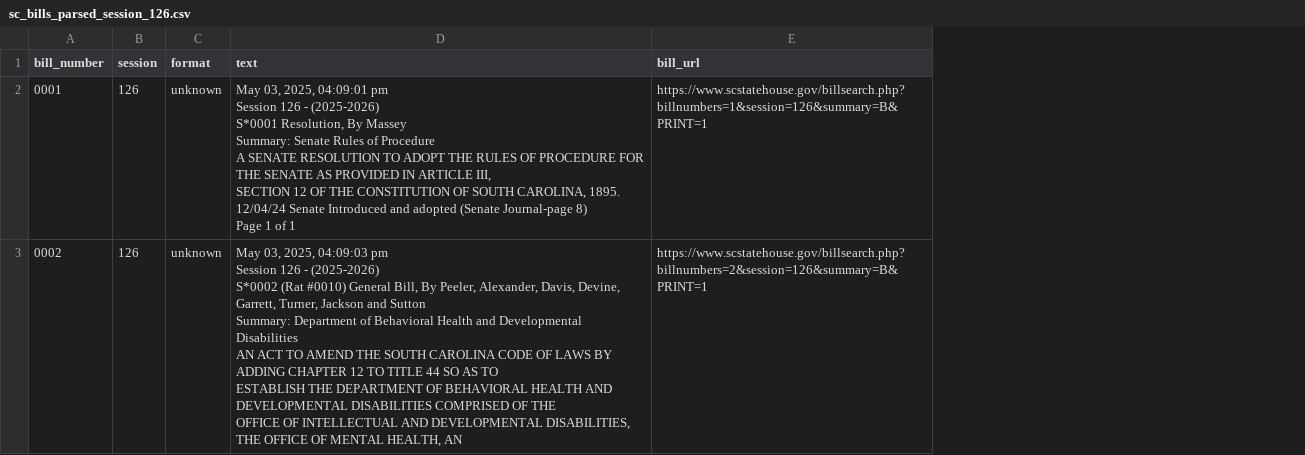
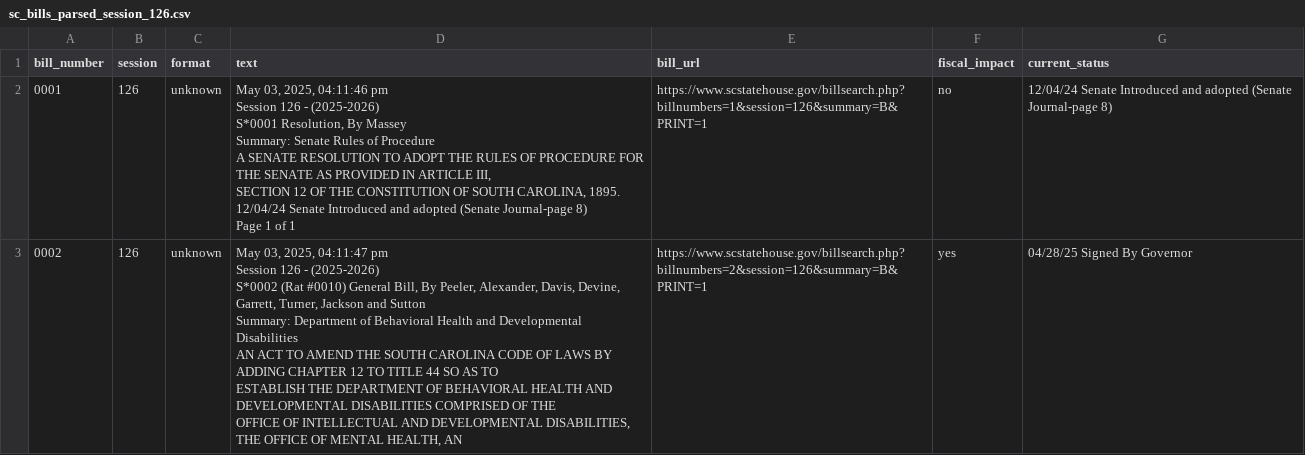
Before and after one commit to JustinLuft/scbillscraper, a CSV file: sc_bills_parsed_session_126.csv, drawn as a sheet; only a part is shown; ↵ is a line break in a cell; the diff covers the shown part only; the diff names each change by its address in the sheet, - before the commit and + after, or states it on an @@ line.

```diff
--- a/sc_bills_parsed_session_126.csv
+++ b/sc_bills_parsed_session_126.csv
+column F (fiscal_impact), rows 2-3: no | yes
+column G (current_status), rows 2-3: 12/04/24 Senate Introduced and adopted (Senate Journal-page 8) | 04/28/25 Signed By Governor
-D2 (text): …03, 2025, 04:09:01 pm ↵ Session…
+D2 (text): …03, 2025, 04:11:46 pm ↵ Session…
-D3 (text): …03, 2025, 04:09:03 pm ↵ Session…
+D3 (text): …03, 2025, 04:11:47 pm ↵ Session…
```
Also changed, not shown: 2 edited cells elsewhere in this file.
